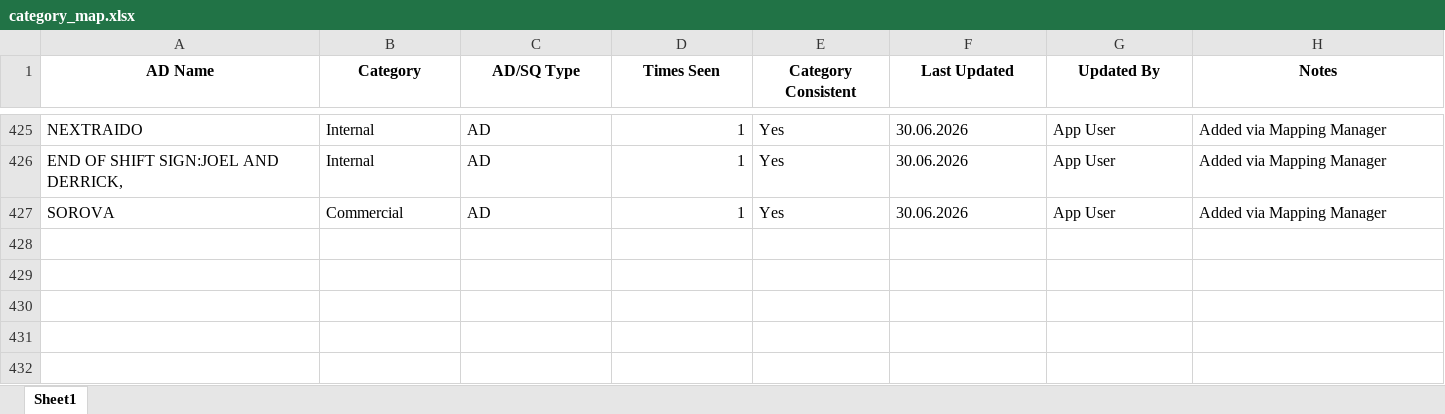
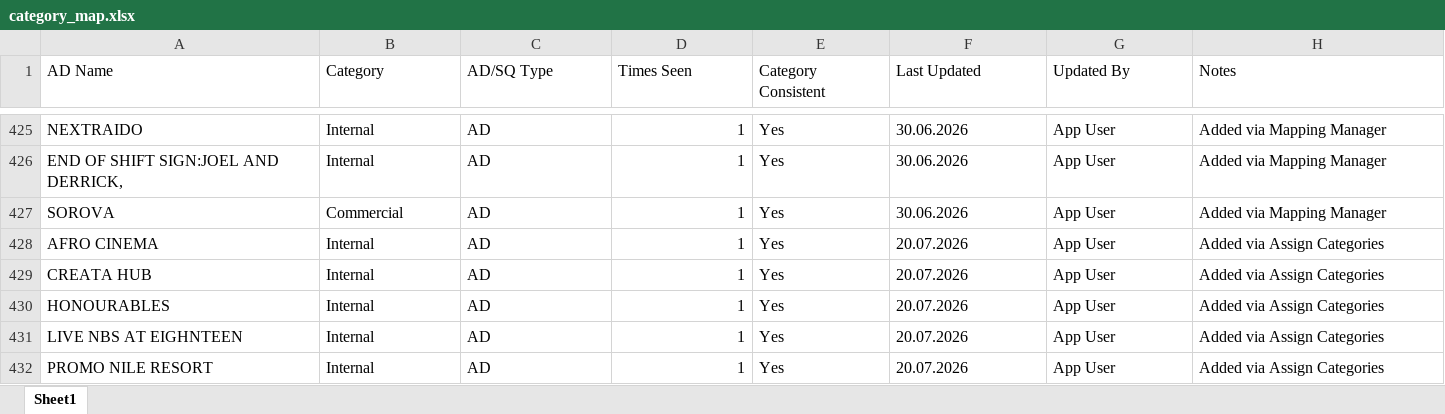
Before and after one commit to andrinawatsemba/AD-analysisV1.3, an Excel workbook: category_map.xlsx, sheet Sheet1, drawn as a sheet; only a part is shown, gaps mark what is left out; values as stored, in another font and other column widths than the file's, no borders; the diff names each change by its address in the sheet, - before the commit and + after, or states it on an @@ line.

Commit message:
Update category_map.xlsx via NBS Ad Tracker

```diff
--- a/category_map.xlsx (sheet Sheet1)
+++ b/category_map.xlsx (sheet Sheet1)
@@ A1:H1 bold: on → off, alignment: center → left @@
+row 428: AFRO CINEMA | Internal | AD | 1 | Yes | 20.07.2026 | App User | Added via Assign Categories
+row 429: CREATA HUB | Internal | AD | 1 | Yes | 20.07.2026 | App User | Added via Assign Categories
+row 430: HONOURABLES | Internal | AD | 1 | Yes | 20.07.2026 | App User | Added via Assign Categories
+row 431: LIVE NBS AT EIGHNTEEN | Internal | AD | 1 | Yes | 20.07.2026 | App User | Added via Assign Categories
+row 432: PROMO NILE RESORT | Internal | AD | 1 | Yes | 20.07.2026 | App User | Added via Assign Categories
```
